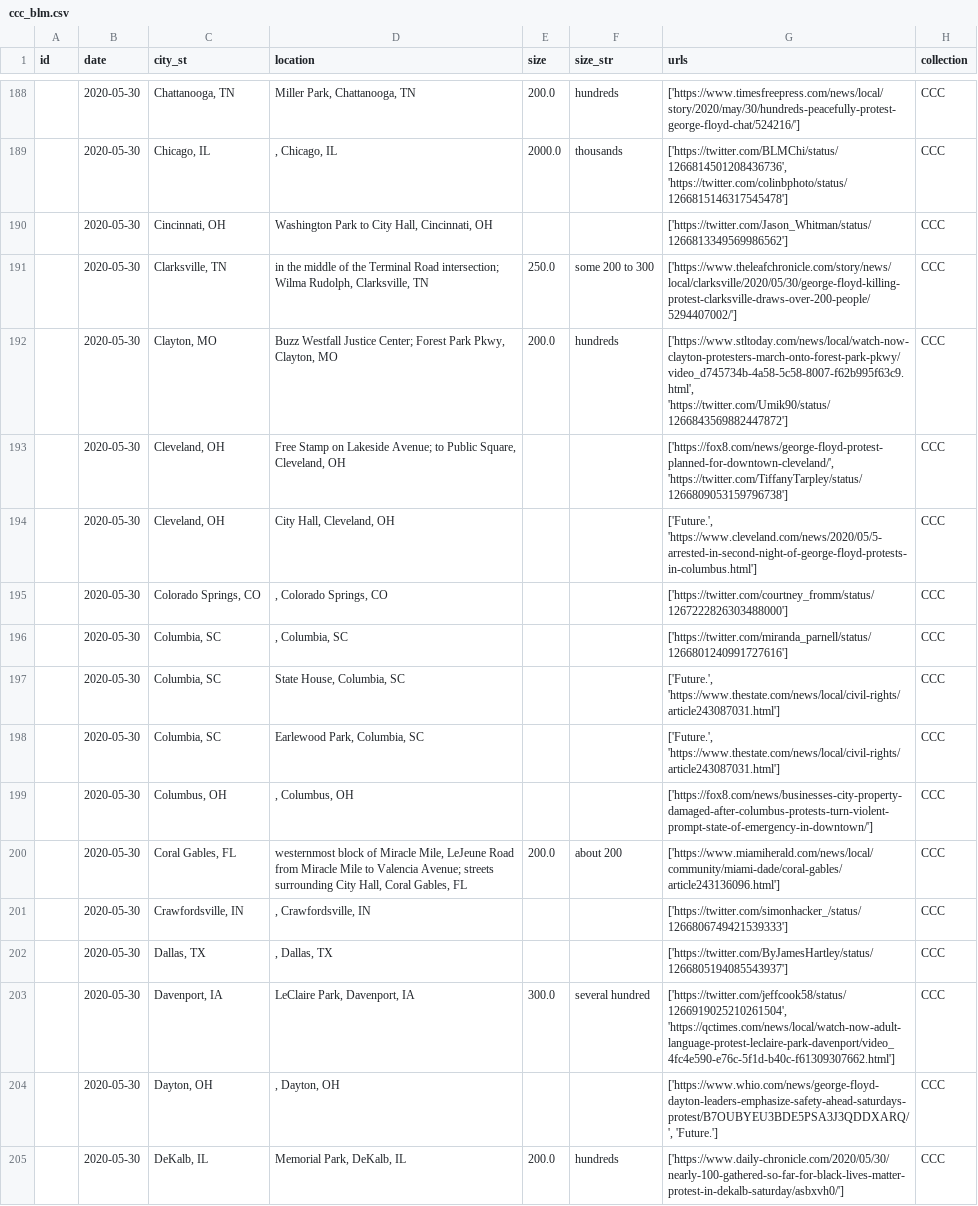
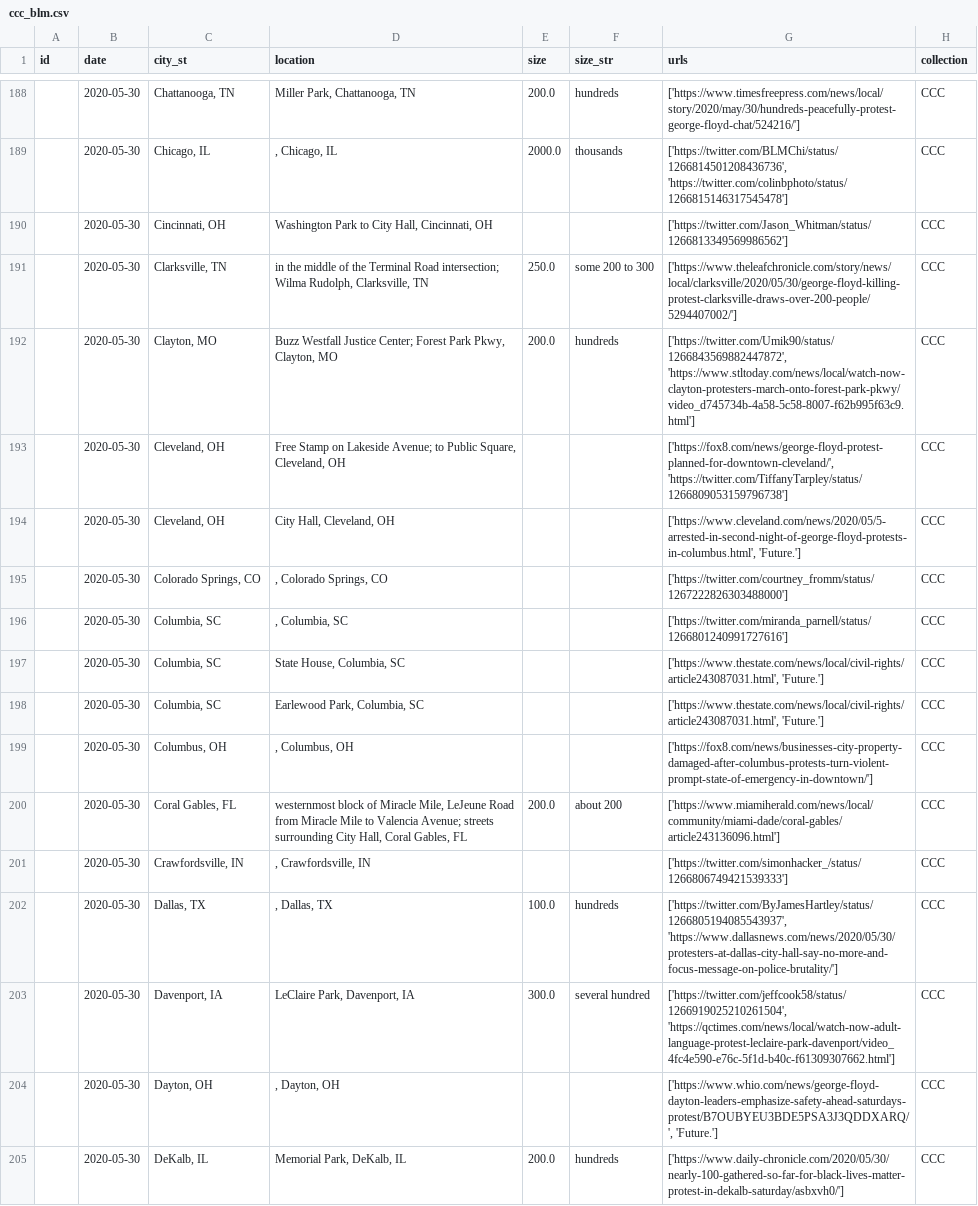
Before and after one commit to nealcaren/BLM-GFAABT, a CSV file: Notebooks/ccc_blm.csv, drawn as a sheet; only a part is shown, gaps mark what is left out; the diff covers the shown part only.

```diff
--- a/Notebooks/ccc_blm.csv
+++ b/Notebooks/ccc_blm.csv
@@ -191,9 +191,9 @@ id,date,city_st,location,size,size_str,urls,collection
 ,2020-05-30,"Clarksville, TN","in the middle of the Terminal Road intersection; Wilma Rudolph, Clarksville, TN",250.0,some 200 to 300,['https://www.theleafchronicle.com/story/news/local/clarksville/2020/05/30/george-floyd-killing-protest-clarksville-draws-over-200-people/5294407002/'],CCC
-,2020-05-30,"Clayton, MO","Buzz Westfall Justice Center; Forest Park Pkwy, Clayton, MO",200.0,hundreds,"['https://www.stltoday.com/news/local/watch-now-clayton-protesters-march-onto-forest-park-pkwy/video_d745734b-4a58-5c58-8007-f62b995f63c9.html', 'https://twitter.com/Umik90/status/1266843569882447872']",CCC
+,2020-05-30,"Clayton, MO","Buzz Westfall Justice Center; Forest Park Pkwy, Clayton, MO",200.0,hundreds,"['https://twitter.com/Umik90/status/1266843569882447872', 'https://www.stltoday.com/news/local/watch-now-clayton-protesters-march-onto-forest-park-pkwy/video_d745734b-4a58-5c58-8007-f62b995f63c9.html']",CCC
 ,2020-05-30,"Cleveland, OH","Free Stamp on Lakeside Avenue; to Public Square, Cleveland, OH",,,"['https://fox8.com/news/george-floyd-protest-planned-for-downtown-cleveland/', 'https://twitter.com/TiffanyTarpley/status/1266809053159796738']",CCC
-,2020-05-30,"Cleveland, OH","City Hall, Cleveland, OH",,,"['Future.', 'https://www.cleveland.com/news/2020/05/5-arrested-in-second-night-of-george-floyd-protests-in-columbus.html']",CCC
+,2020-05-30,"Cleveland, OH","City Hall, Cleveland, OH",,,"['https://www.cleveland.com/news/2020/05/5-arrested-in-second-night-of-george-floyd-protests-in-columbus.html', 'Future.']",CCC
 ,2020-05-30,"Colorado Springs, CO",", Colorado Springs, CO",,,['https://twitter.com/courtney_fromm/status/1267222826303488000'],CCC
 ,2020-05-30,"Columbia, SC",", Columbia, SC",,,['https://twitter.com/miranda_parnell/status/1266801240991727616'],CCC
-,2020-05-30,"Columbia, SC","State House, Columbia, SC",,,"['Future.', 'https://www.thestate.com/news/local/civil-rights/article243087031.html']",CCC
-,2020-05-30,"Columbia, SC","Earlewood Park, Columbia, SC",,,"['Future.', 'https://www.thestate.com/news/local/civil-rights/article243087031.html']",CCC
+,2020-05-30,"Columbia, SC","State House, Columbia, SC",,,"['https://www.thestate.com/news/local/civil-rights/article243087031.html', 'Future.']",CCC
+,2020-05-30,"Columbia, SC","Earlewood Park, Columbia, SC",,,"['https://www.thestate.com/news/local/civil-rights/article243087031.html', 'Future.']",CCC
 ,2020-05-30,"Columbus, OH",", Columbus, OH",,,['https://fox8.com/news/businesses-city-property-damaged-after-columbus-protests-turn-violent-prompt-state-of-emergency-in-downtown/'],CCC
@@ -201,3 +201,3 @@ id,date,city_st,location,size,size_str,urls,collection
 ,2020-05-30,"Crawfordsville, IN",", Crawfordsville, IN",,,['https://twitter.com/simonhacker_/status/1266806749421539333'],CCC
-,2020-05-30,"Dallas, TX",", Dallas, TX",,,['https://twitter.com/ByJamesHartley/status/1266805194085543937'],CCC
+,2020-05-30,"Dallas, TX",", Dallas, TX",100.0,hundreds,"['https://twitter.com/ByJamesHartley/status/1266805194085543937', 'https://www.dallasnews.com/news/2020/05/30/protesters-at-dallas-city-hall-say-no-more-and-focus-message-on-police-brutality/']",CCC
 ,2020-05-30,"Davenport, IA","LeClaire Park, Davenport, IA",300.0,several hundred,"['https://twitter.com/jeffcook58/status/1266919025210261504', 'https://qctimes.com/news/local/watch-now-adult-language-protest-leclaire-park-davenport/video_4fc4e590-e76c-5f1d-b40c-f61309307662.html']",CCC
```
Also changed, not shown: 2 added rows and 137 edited cells elsewhere in this file, Notebooks/cl_blm.csv, 4 other files.
